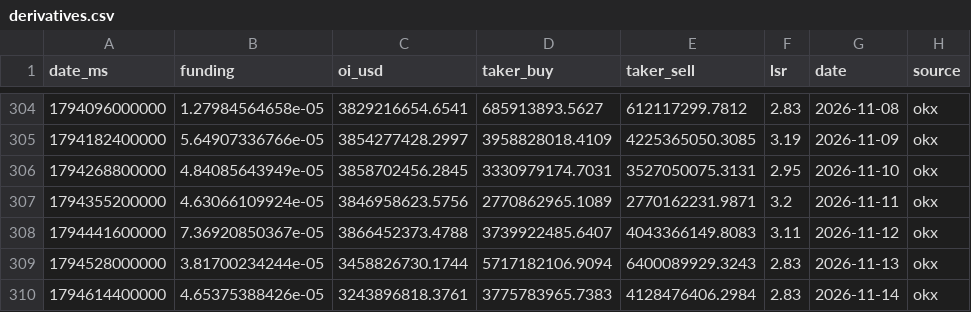
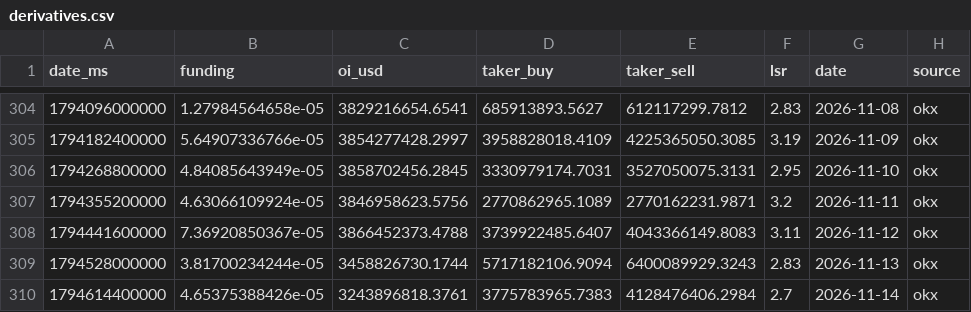
Before and after one commit to kenhuangads/btc-trader, a CSV file: history/derivatives.csv, drawn as a sheet; only a part is shown, gaps mark what is left out.

```diff
--- a/history/derivatives.csv
+++ b/history/derivatives.csv
@@ -309,2 +309,2 @@ date_ms,funding,oi_usd,taker_buy,taker_sell,lsr,date,source
 1794528000000,3.81700234244e-05,3458826730.1744,5717182106.9094,6400089929.3243,2.83,2026-11-13,okx
-1794614400000,4.65375388426e-05,3243896818.3761,3775783965.7383,4128476406.2984,2.83,2026-11-14,okx
+1794614400000,4.65375388426e-05,3243896818.3761,3775783965.7383,4128476406.2984,2.7,2026-11-14,okx
```
Also changed, not shown: 4 other files.
